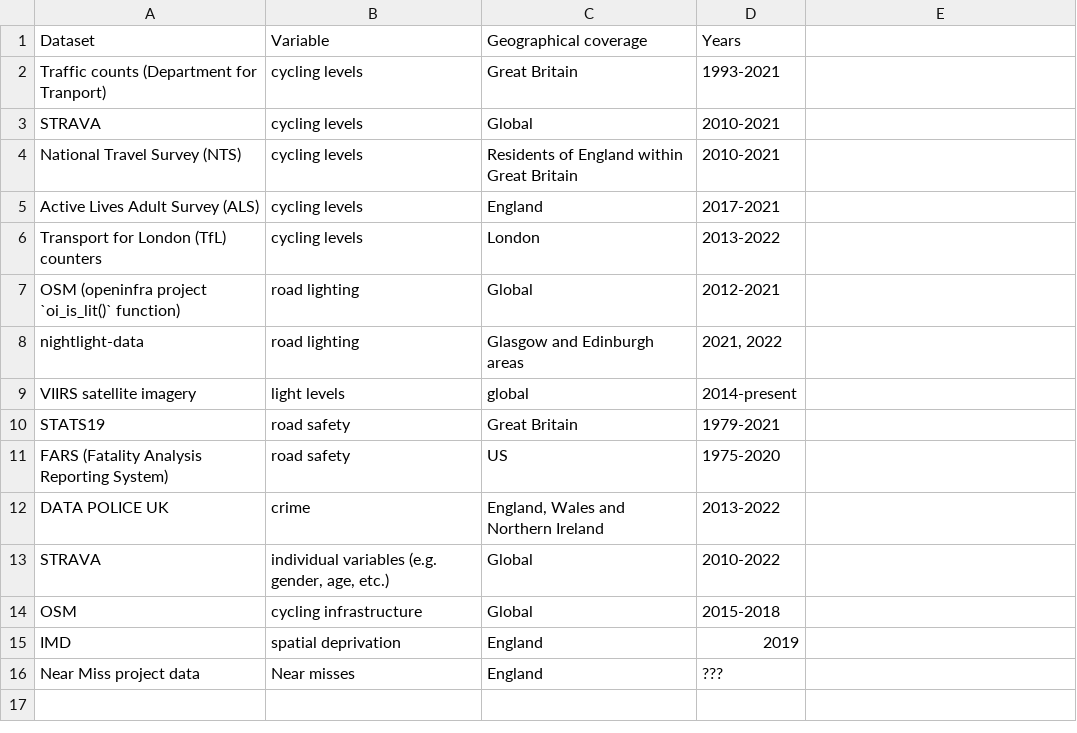
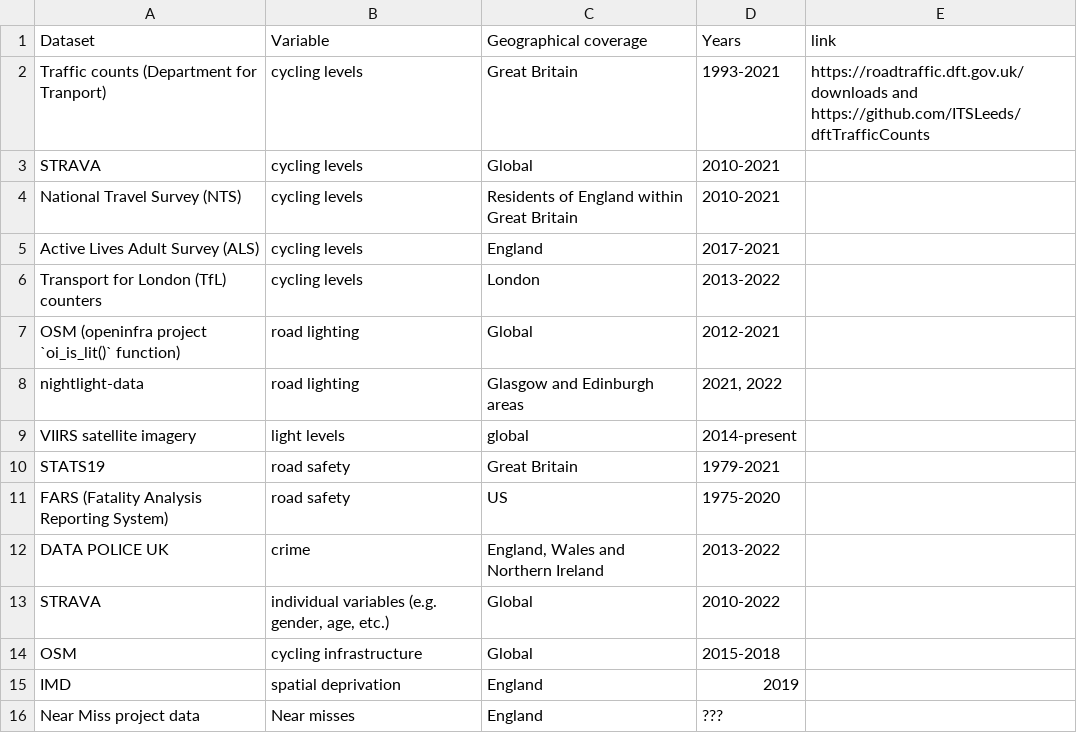
Before and after one commit to saturnlighting/data-overview, a CSV file: active-travel-lighting-datasets.csv, drawn as a sheet.

```diff
--- a/active-travel-lighting-datasets.csv
+++ b/active-travel-lighting-datasets.csv
@@ -1,3 +1,3 @@
-Dataset,Variable,Geographical coverage,Years
-Traffic counts (Department for Tranport),cycling levels,Great Britain,1993-2021
+Dataset,Variable,Geographical coverage,Years, link
+Traffic counts (Department for Tranport),cycling levels,Great Britain,1993-2021, https://roadtraffic.dft.gov.uk/downloads and https://github.com/ITSLeeds/dftTrafficCounts
 STRAVA,cycling levels,Global,2010-2021
```
Also changed, not shown: 3 other files.
